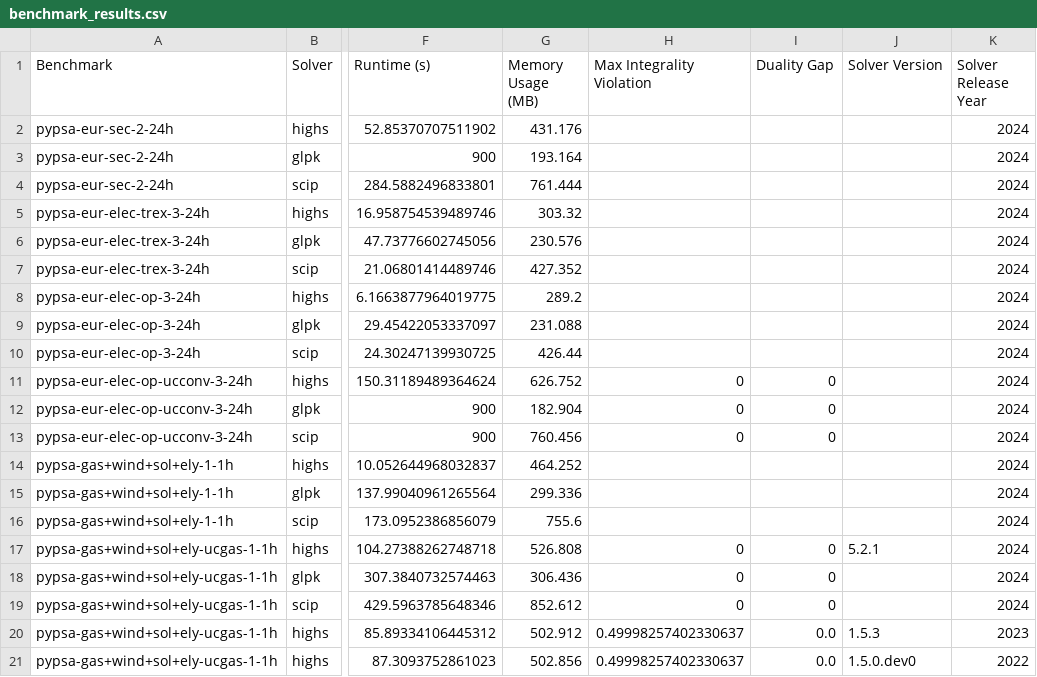
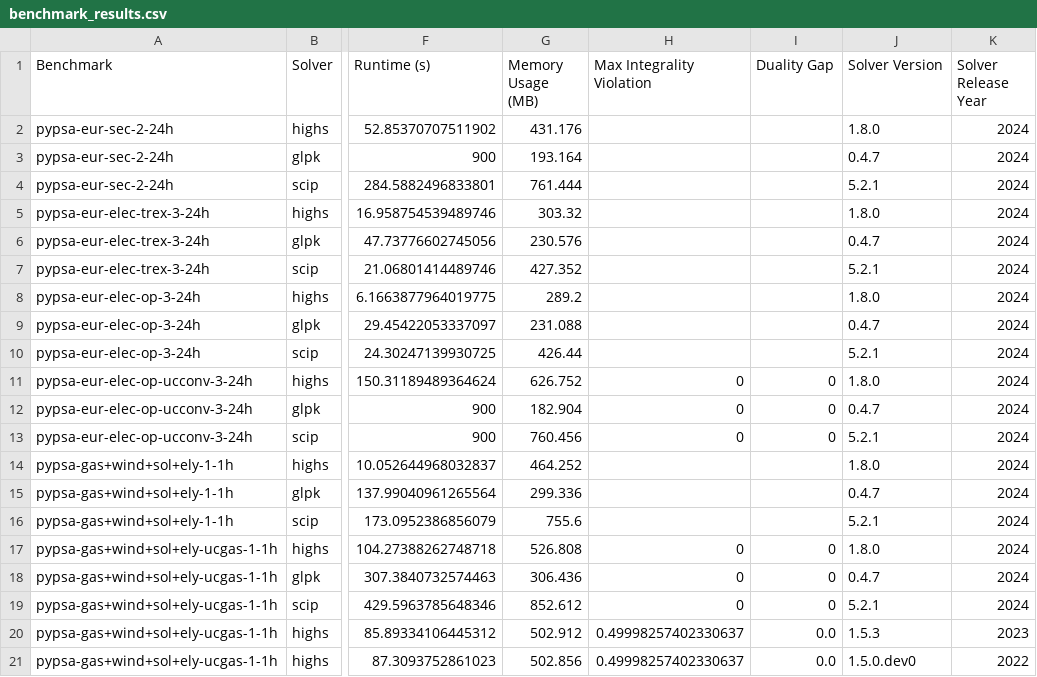
Before and after one commit to open-energy-transition/solver-benchmark, a CSV file: results/benchmark_results.csv, drawn as a sheet; only a part is shown, gaps mark what is left out; the diff names each change by its address in the sheet, - before the commit and + after, or states it on an @@ line.

Commit message:
feat: use latest version of solver

```diff
--- a/results/benchmark_results.csv
+++ b/results/benchmark_results.csv
-J2 (Solver Version): (empty)
+J2 (Solver Version): 1.8.0
-J3 (Solver Version): (empty)
+J3 (Solver Version): 0.4.7
-J4 (Solver Version): (empty)
+J4 (Solver Version): 5.2.1
-J5 (Solver Version): (empty)
+J5 (Solver Version): 1.8.0
-J6 (Solver Version): (empty)
+J6 (Solver Version): 0.4.7
-J7 (Solver Version): (empty)
+J7 (Solver Version): 5.2.1
-J8 (Solver Version): (empty)
+J8 (Solver Version): 1.8.0
-J9 (Solver Version): (empty)
+J9 (Solver Version): 0.4.7
-J10 (Solver Version): (empty)
+J10 (Solver Version): 5.2.1
-J11 (Solver Version): (empty)
+J11 (Solver Version): 1.8.0
-J12 (Solver Version): (empty)
+J12 (Solver Version): 0.4.7
-J13 (Solver Version): (empty)
+J13 (Solver Version): 5.2.1
-J14 (Solver Version): (empty)
+J14 (Solver Version): 1.8.0
-J15 (Solver Version): (empty)
+J15 (Solver Version): 0.4.7
-J16 (Solver Version): (empty)
+J16 (Solver Version): 5.2.1
-J17 (Solver Version): 5.2.1
+J17 (Solver Version): 1.8.0
-J18 (Solver Version): (empty)
+J18 (Solver Version): 0.4.7
-J19 (Solver Version): (empty)
+J19 (Solver Version): 5.2.1
```
Also changed, not shown: 5 other files.
